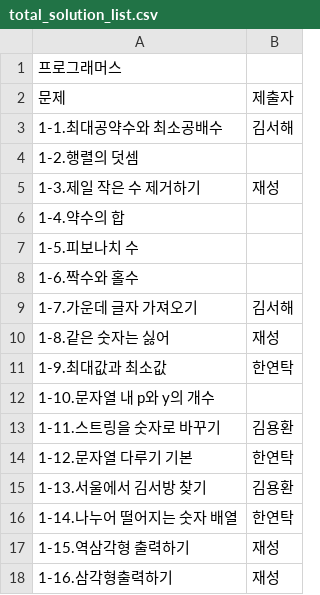
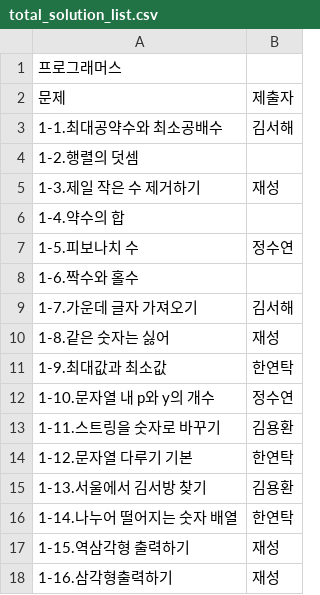
Before and after one commit to specialkong/chodev, a CSV file: algorithm/solution/total_solution_list.csv, drawn as a sheet; only a part is shown.

Commit message:
2nd solution

```diff
--- a/algorithm/solution/total_solution_list.csv
+++ b/algorithm/solution/total_solution_list.csv
@@ -6,3 +6,3 @@
 1-4.약수의 합,
-1-5.피보나치 수,
+1-5.피보나치 수,정수연
 1-6.짝수와 홀수,
@@ -11,3 +11,3 @@
 1-9.최대값과 최소값,한연탁
-1-10.문자열 내 p와 y의 개수,
+1-10.문자열 내 p와 y의 개수,정수연
 1-11.스트링을 숫자로 바꾸기,김용환
```
Also changed, not shown: algorithm/solution/2nd_solution_list.csv.
